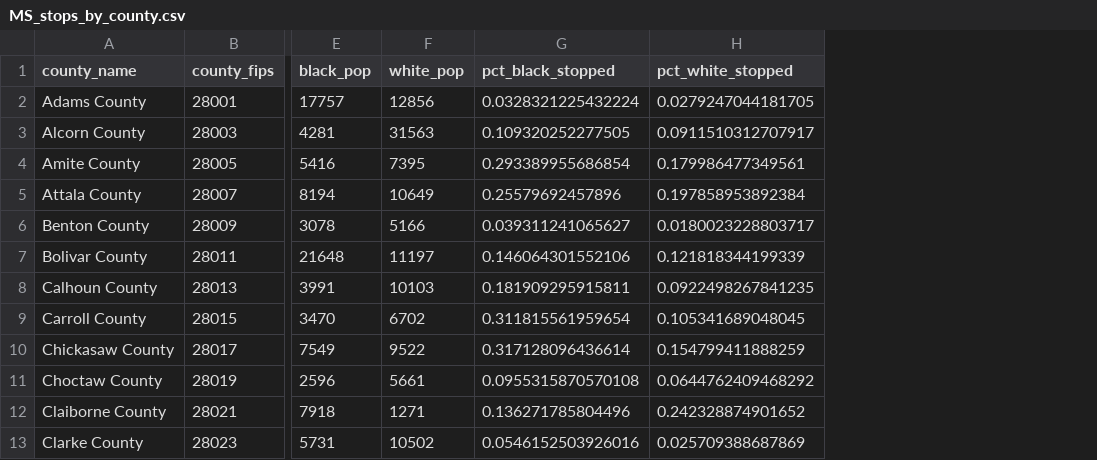
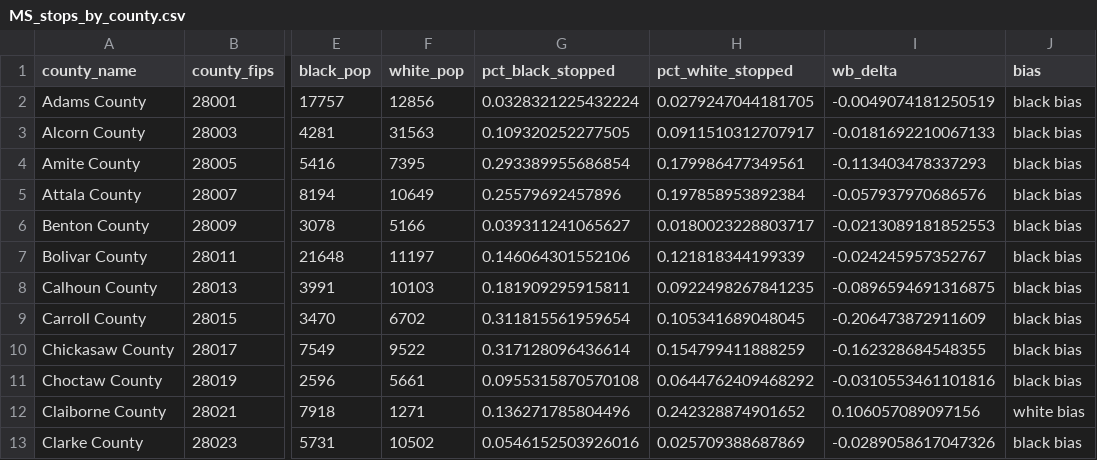
Before and after one commit to cengel/R-data-viz, a CSV file: data/MS_stops_by_county.csv, drawn as a sheet; only a part is shown, gaps mark what is left out; the diff names each change by its address in the sheet, - before the commit and + after, or states it on an @@ line.

Commit message:
added fields to indicate bias

```diff
--- a/data/MS_stops_by_county.csv
+++ b/data/MS_stops_by_county.csv
+column I (wb_delta), rows 2-13: -0.0049074181250519 | -0.0181692210067133 | -0.113403478337293 | -0.057937970686576 | -0.0213089181852553 | -0.024245957352767 | -0.0896594691316875 | -0.206473872911609 | -0.162328684548355 | -0.0310553461101816 | 0.106057089097156 | -0.0289058617047326
+column J (bias), rows 2-13: black bias | black bias | black bias | black bias | black bias | black bias | black bias | black bias | black bias | black bias | white bias | black bias
```
